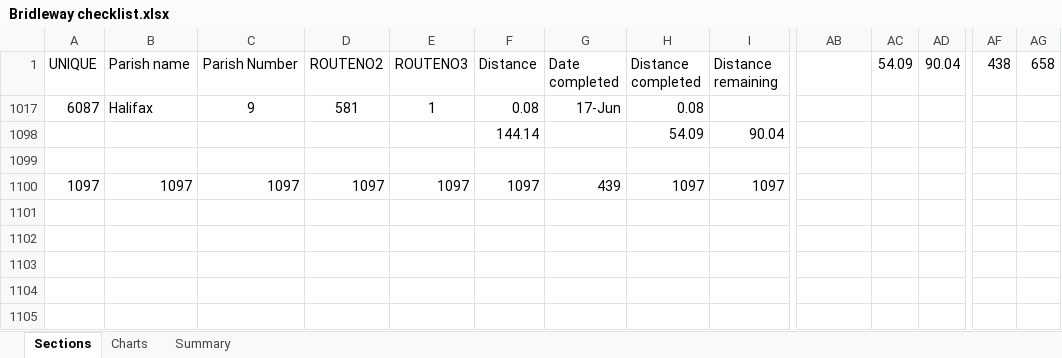
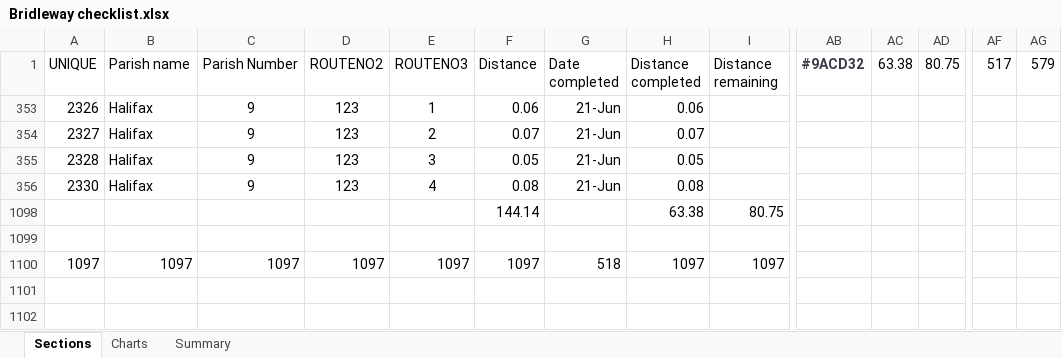
Before and after one commit to phillongworth/phillongworth.github.io, an Excel workbook: Bridleway checklist.xlsx, sheet Sections, drawn as a sheet; only a part is shown, gaps mark what is left out; values as stored, in another font and other column widths than the file's, no borders; charts and pictures and conditional formats and table styles not drawn; removed rows and columns are numbered as before the commit, all else as after; rows hold the shown columns only; the diff names each change by its address in the sheet, - before the commit and + after, or states it on an @@ line.

```diff
--- a/Bridleway checklist.xlsx (sheet Sections)
+++ b/Bridleway checklist.xlsx (sheet Sections)
-AB1: (empty)
+AB1: #9ACD32
-AC1: 54.09
+AC1: 63.38
-AD1: 90.04
+AD1: 80.75
-AF1: 438
+AF1: 517
-AG1: 658
+AG1: 579
+row 353: 2326 | Halifax | 9 | 123 | 1 | 0.06 | 21-Jun | 0.06
+row 354: 2327 | Halifax | 9 | 123 | 2 | 0.07 | 21-Jun | 0.07
+row 355: 2328 | Halifax | 9 | 123 | 3 | 0.05 | 21-Jun | 0.05
-A356 (UNIQUE): 6087
+A356 (UNIQUE): 2330
-D356 (ROUTENO2): 581
+D356 (ROUTENO2): 123
-E356 (ROUTENO3): 1
+E356 (ROUTENO3): 4
-G356 (Date completed): 17-Jun
+G356 (Date completed): 21-Jun
-row 1098:  |  |  |  |  | 144.14 |  | 54.09 | 90.04
+row 1098:  |  |  |  |  | 144.14 |  | 63.38 | 80.75
-G1100 (Date completed): 439
+G1100 (Date completed): 518
```
Also changed, not shown: sheet Summary, formulas that keep their value, hidden cells, charts or pictures, 1 other file.
